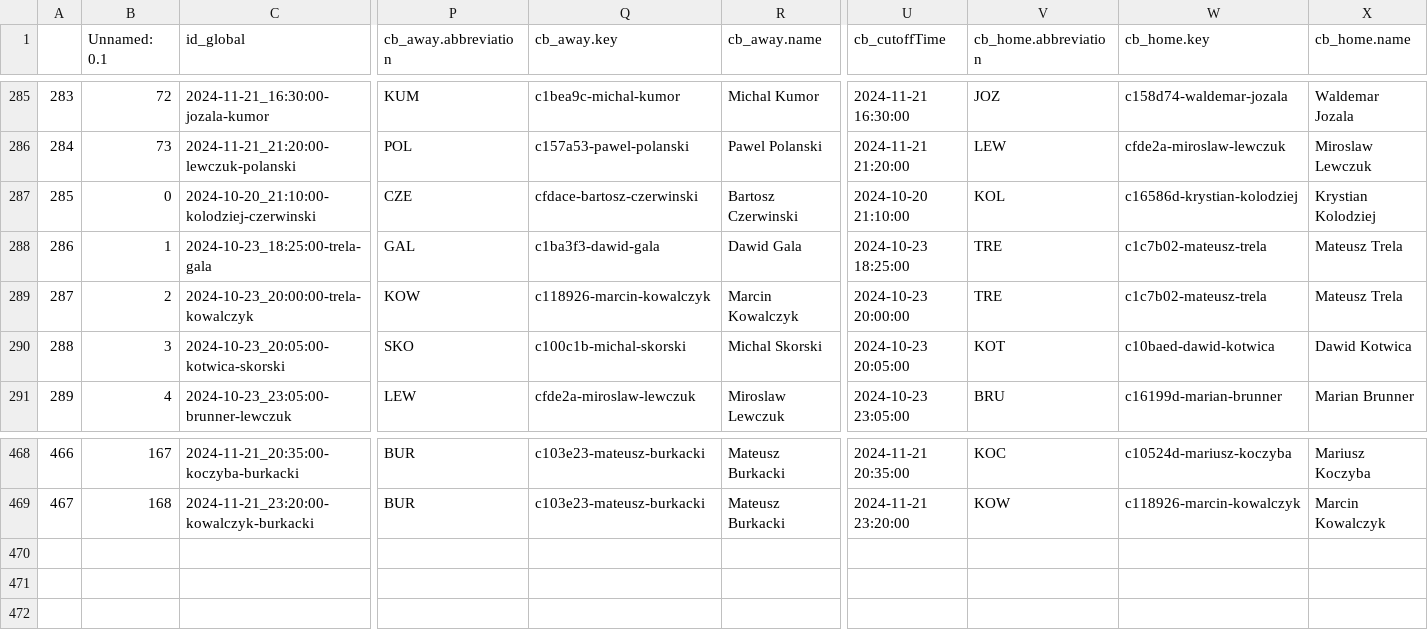
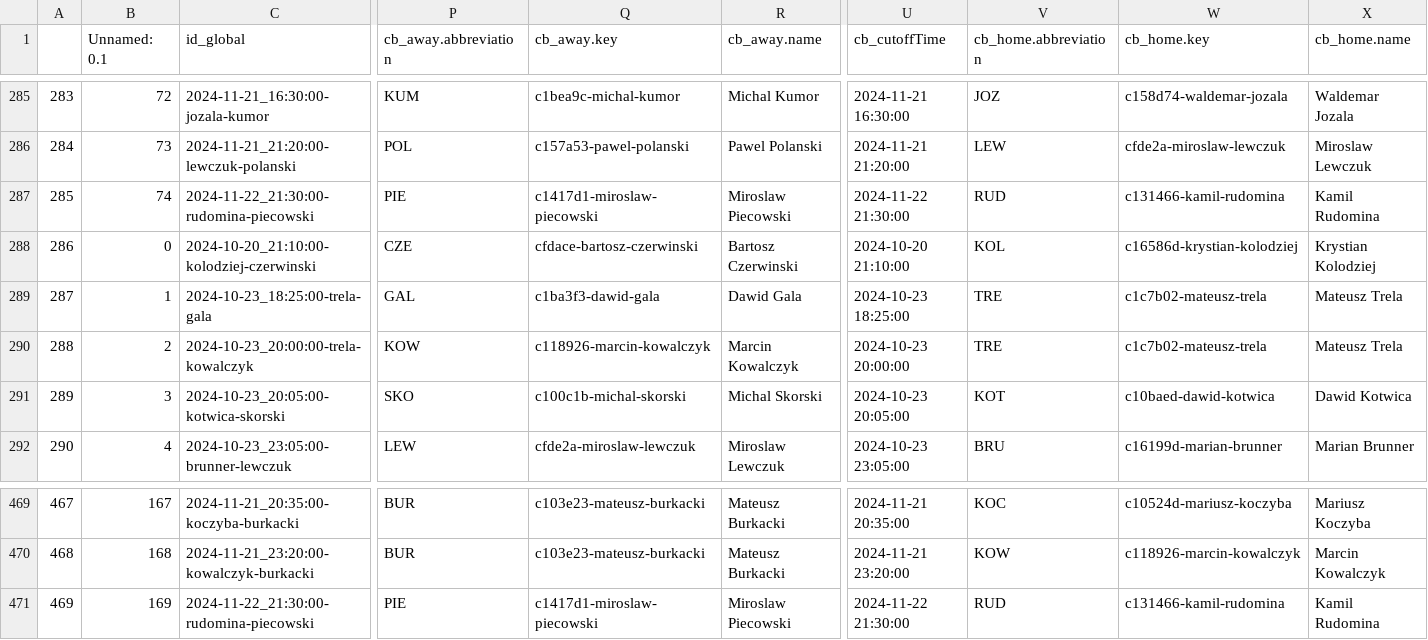
Before and after one commit to abelarregui/faustostats, a CSV file: faustostats/data/db/table_tennis_stats.csv, drawn as a sheet; only a part is shown, gaps mark what is left out; addresses are those after the commit; rows hold the shown columns only; the diff names each change by its address in the sheet, - before the commit and + after, or states it on an @@ line.

Commit message:
Add new stats

```diff
--- a/faustostats/data/db/table_tennis_stats.csv
+++ b/faustostats/data/db/table_tennis_stats.csv
+row 287: 285 | 74 | 2024-11-22_21:30:00-rudomina-piecowski | PIE | c1417d1-miroslaw-piecowski | Miroslaw Piecowski | 2024-11-22 21:30:00 | RUD | c131466-kamil-rudomina | Kamil Rudomina
@@ column A renumbered between rows 288 and 470 @@
+row 471: 469 | 169 | 2024-11-22_21:30:00-rudomina-piecowski | PIE | c1417d1-miroslaw-piecowski | Miroslaw Piecowski | 2024-11-22 21:30:00 | RUD | c131466-kamil-rudomina | Kamil Rudomina
```
